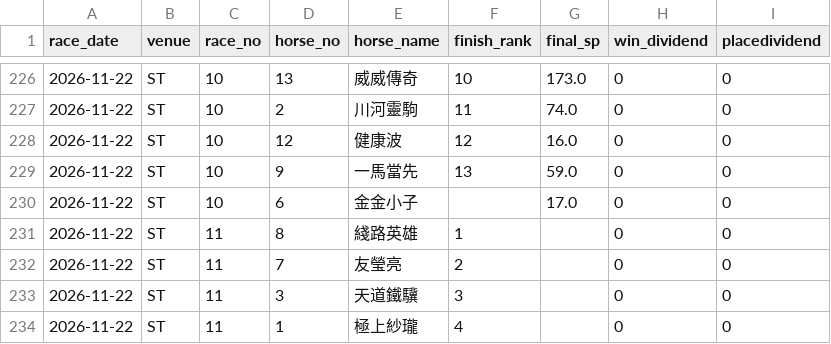
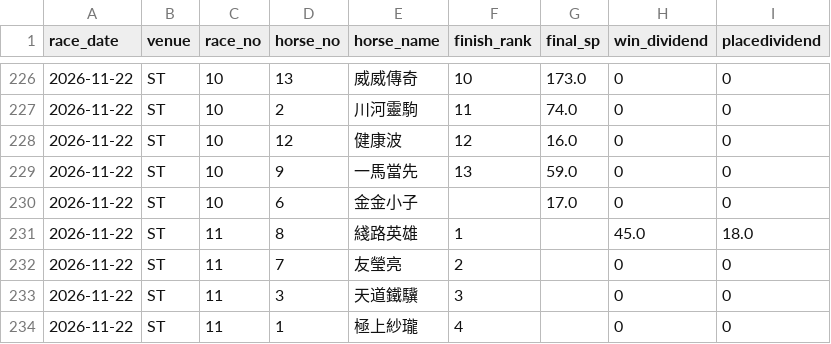
Before and after one commit to readbarapp/jc-strategy, a CSV file: data/race_results.csv, drawn as a sheet; only a part is shown, gaps mark what is left out.

```diff
--- a/data/race_results.csv
+++ b/data/race_results.csv
@@ -230,3 +230,3 @@ race_date,venue,race_no,horse_no,horse_name,finish_rank,final_sp,win_dividend,pl
 2026-11-22,ST,10,6,金金小子,,17.0,0,0
-2026-11-22,ST,11,8,綫路英雄,1,,0,0
+2026-11-22,ST,11,8,綫路英雄,1,,45.0,18.0
 2026-11-22,ST,11,7,友瑩亮,2,,0,0
```
Also changed, not shown: docs/data/race_results.csv, 4 other files.
